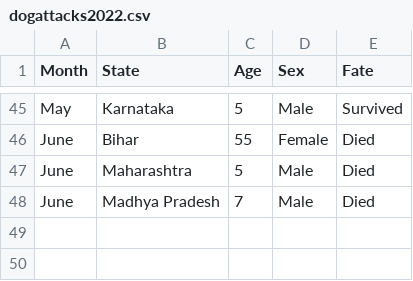
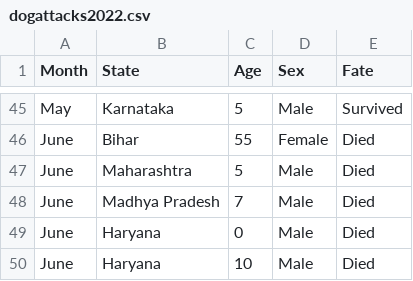
Before and after one commit to anyadoc/FRDattacks-India, a CSV file: dogattacks2022.csv, drawn as a sheet; only a part is shown, gaps mark what is left out.

Commit message:
30 June2022

```diff
--- a/dogattacks2022.csv
+++ b/dogattacks2022.csv
@@ -48 +48,3 @@ June,Maharashtra,5,Male,Died
 June,Madhya Pradesh,7,Male,Died
+June,Haryana,0,Male,Died
+June,Haryana,10,Male,Died
```
